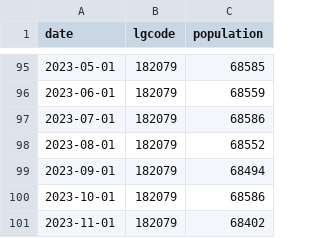
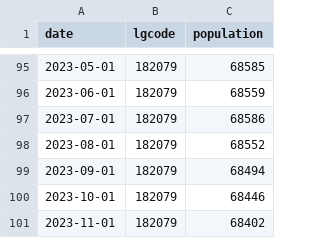
Before and after one commit to code4fukui/opendata_fukui, a CSV file: sabae_population.csv, drawn as a sheet; only a part is shown, gaps mark what is left out.

Commit message:
update data

```diff
--- a/sabae_population.csv
+++ b/sabae_population.csv
@@ -99,3 +99,3 @@
 2023-09-01,182079,68494
-2023-10-01,182079,68586
+2023-10-01,182079,68446
 2023-11-01,182079,68402
```
